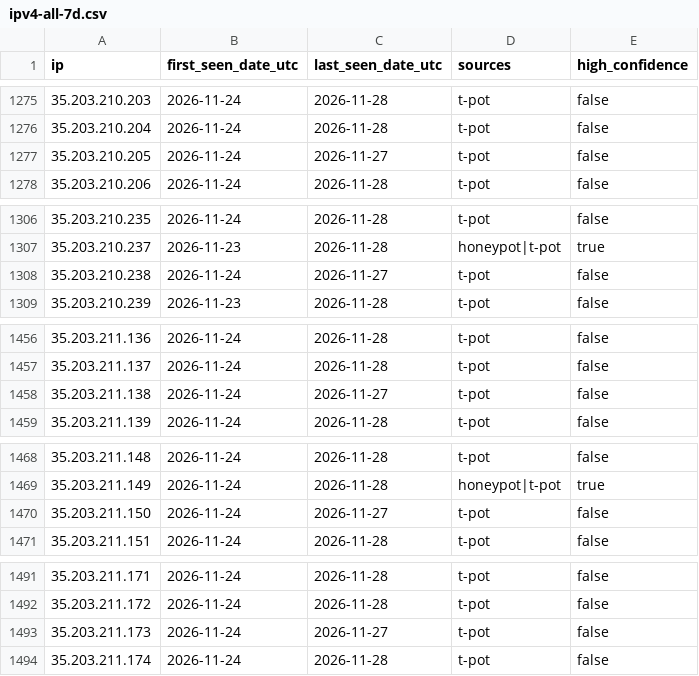
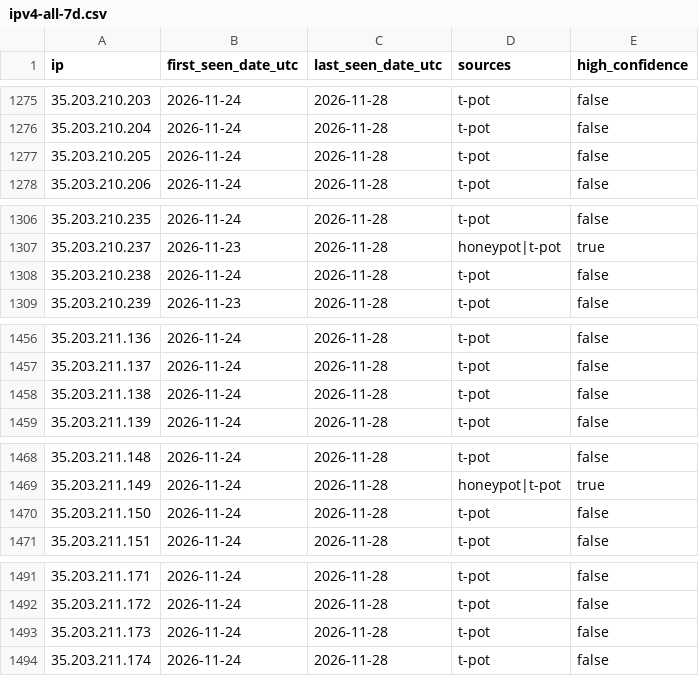
Before and after one commit to kotivahdit/blocklist, a CSV file: ipv4-all-7d.csv, drawn as a sheet; only a part is shown, gaps mark what is left out; the diff covers the shown part only.

```diff
--- a/ipv4-all-7d.csv
+++ b/ipv4-all-7d.csv
@@ -1276,3 +1276,3 @@ ip,first_seen_date_utc,last_seen_date_utc,sources,high_confidence
 35.203.210.204,2026-11-24,2026-11-28,t-pot,false
-35.203.210.205,2026-11-24,2026-11-27,t-pot,false
+35.203.210.205,2026-11-24,2026-11-28,t-pot,false
 35.203.210.206,2026-11-24,2026-11-28,t-pot,false
@@ -1307,3 +1307,3 @@ ip,first_seen_date_utc,last_seen_date_utc,sources,high_confidence
 35.203.210.237,2026-11-23,2026-11-28,honeypot|t-pot,true
-35.203.210.238,2026-11-24,2026-11-27,t-pot,false
+35.203.210.238,2026-11-24,2026-11-28,t-pot,false
 35.203.210.239,2026-11-23,2026-11-28,t-pot,false
@@ -1457,3 +1457,3 @@ ip,first_seen_date_utc,last_seen_date_utc,sources,high_confidence
 35.203.211.137,2026-11-24,2026-11-28,t-pot,false
-35.203.211.138,2026-11-24,2026-11-27,t-pot,false
+35.203.211.138,2026-11-24,2026-11-28,t-pot,false
 35.203.211.139,2026-11-24,2026-11-28,t-pot,false
@@ -1469,3 +1469,3 @@ ip,first_seen_date_utc,last_seen_date_utc,sources,high_confidence
 35.203.211.149,2026-11-24,2026-11-28,honeypot|t-pot,true
-35.203.211.150,2026-11-24,2026-11-27,t-pot,false
+35.203.211.150,2026-11-24,2026-11-28,t-pot,false
 35.203.211.151,2026-11-24,2026-11-28,t-pot,false
@@ -1492,3 +1492,3 @@ ip,first_seen_date_utc,last_seen_date_utc,sources,high_confidence
 35.203.211.172,2026-11-24,2026-11-28,t-pot,false
-35.203.211.173,2026-11-24,2026-11-27,t-pot,false
+35.203.211.173,2026-11-24,2026-11-28,t-pot,false
 35.203.211.174,2026-11-24,2026-11-28,t-pot,false
```
Also changed, not shown: 32 edited cells elsewhere in this file, misp/hashes.csv, 9 other files.
